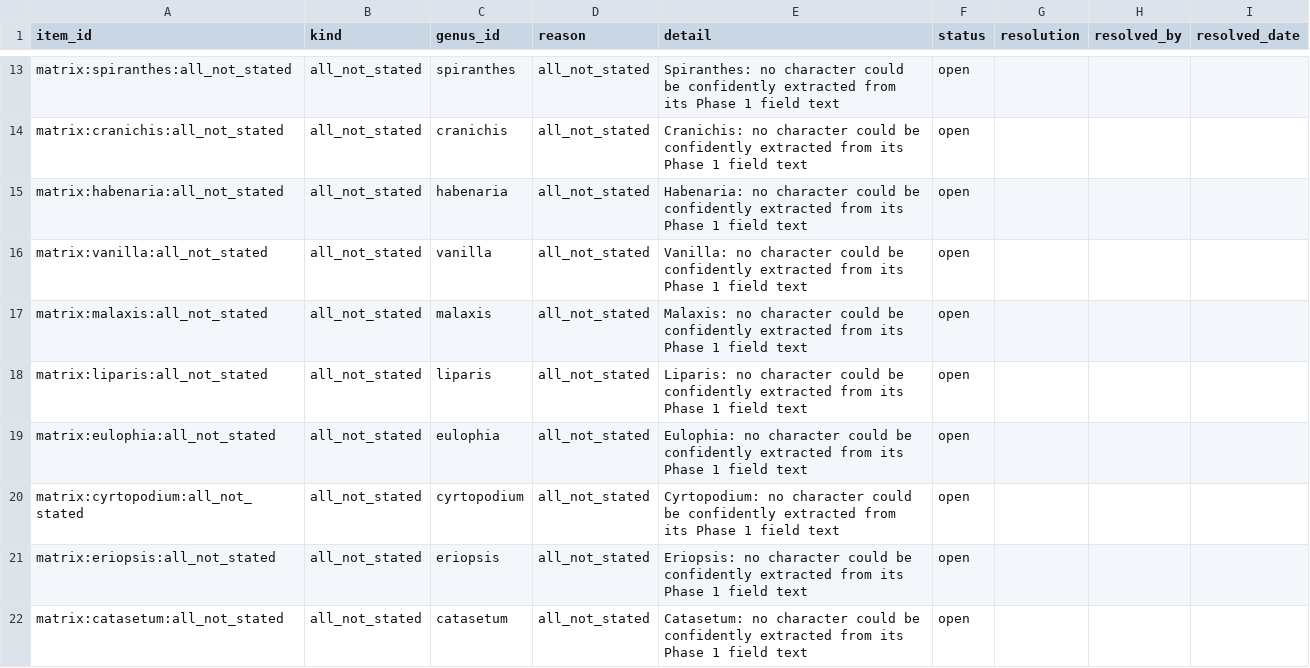
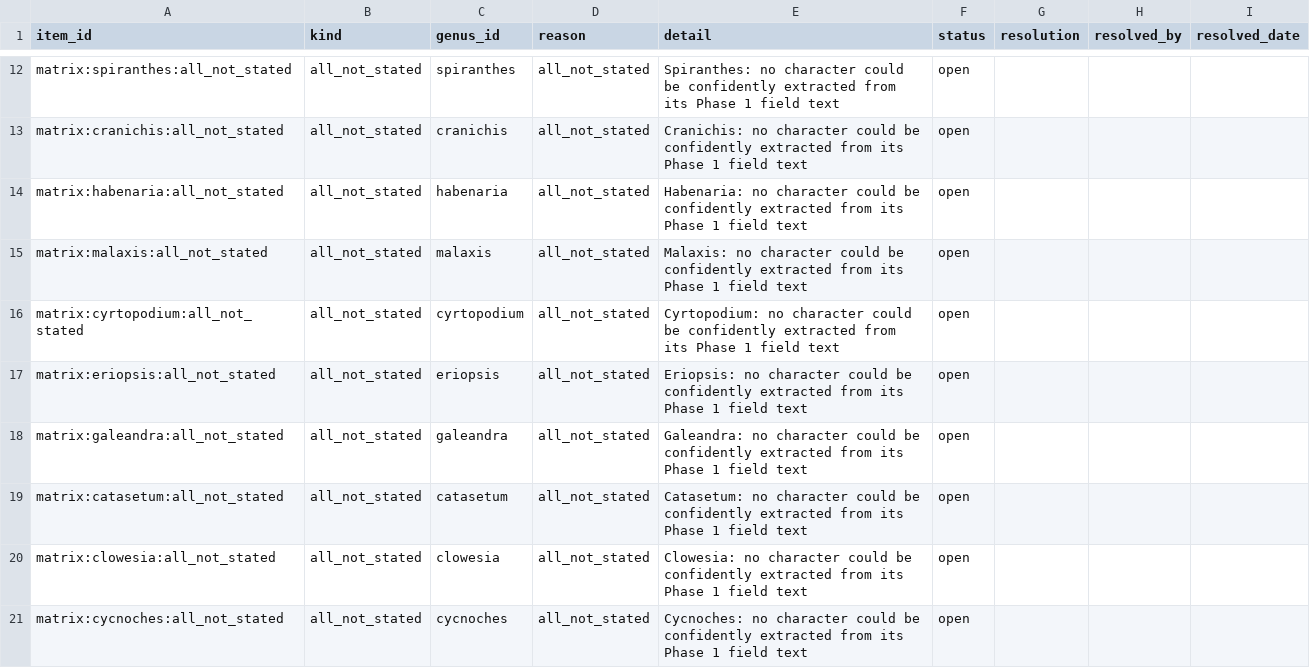
Before and after one commit to selby-botany/belize-orchid-genera-key, a CSV file: prototype-04/manifest/review_queue.csv, drawn as a sheet; only a part is shown, gaps mark what is left out; the shorter side is filled out with more unchanged rows; the diff covers the shown part only.

```diff
--- a/prototype-04/manifest/review_queue.csv
+++ b/prototype-04/manifest/review_queue.csv
@@ -15,8 +14,6 @@ matrix:cranichis:all_not_stated,all_not_stated,cranichis,all_not_stated,Cranichi
 matrix:habenaria:all_not_stated,all_not_stated,habenaria,all_not_stated,Habenaria: no character could be confidently extracted from its Phase 1 field text,open,,,
-matrix:vanilla:all_not_stated,all_not_stated,vanilla,all_not_stated,Vanilla: no character could be confidently extracted from its Phase 1 field text,open,,,
 matrix:malaxis:all_not_stated,all_not_stated,malaxis,all_not_stated,Malaxis: no character could be confidently extracted from its Phase 1 field text,open,,,
-matrix:liparis:all_not_stated,all_not_stated,liparis,all_not_stated,Liparis: no character could be confidently extracted from its Phase 1 field text,open,,,
-matrix:eulophia:all_not_stated,all_not_stated,eulophia,all_not_stated,Eulophia: no character could be confidently extracted from its Phase 1 field text,open,,,
 matrix:cyrtopodium:all_not_stated,all_not_stated,cyrtopodium,all_not_stated,Cyrtopodium: no character could be confidently extracted from its Phase 1 field text,open,,,
 matrix:eriopsis:all_not_stated,all_not_stated,eriopsis,all_not_stated,Eriopsis: no character could be confidently extracted from its Phase 1 field text,open,,,
+matrix:galeandra:all_not_stated,all_not_stated,galeandra,all_not_stated,Galeandra: no character could be confidently extracted from its Phase 1 field text,open,,,
 matrix:catasetum:all_not_stated,all_not_stated,catasetum,all_not_stated,Catasetum: no character could be confidently extracted from its Phase 1 field text,open,,,
```
Also changed, not shown: 1 added row, 9 removed rows and 3 edited cells elsewhere in this file, 6 other files.
